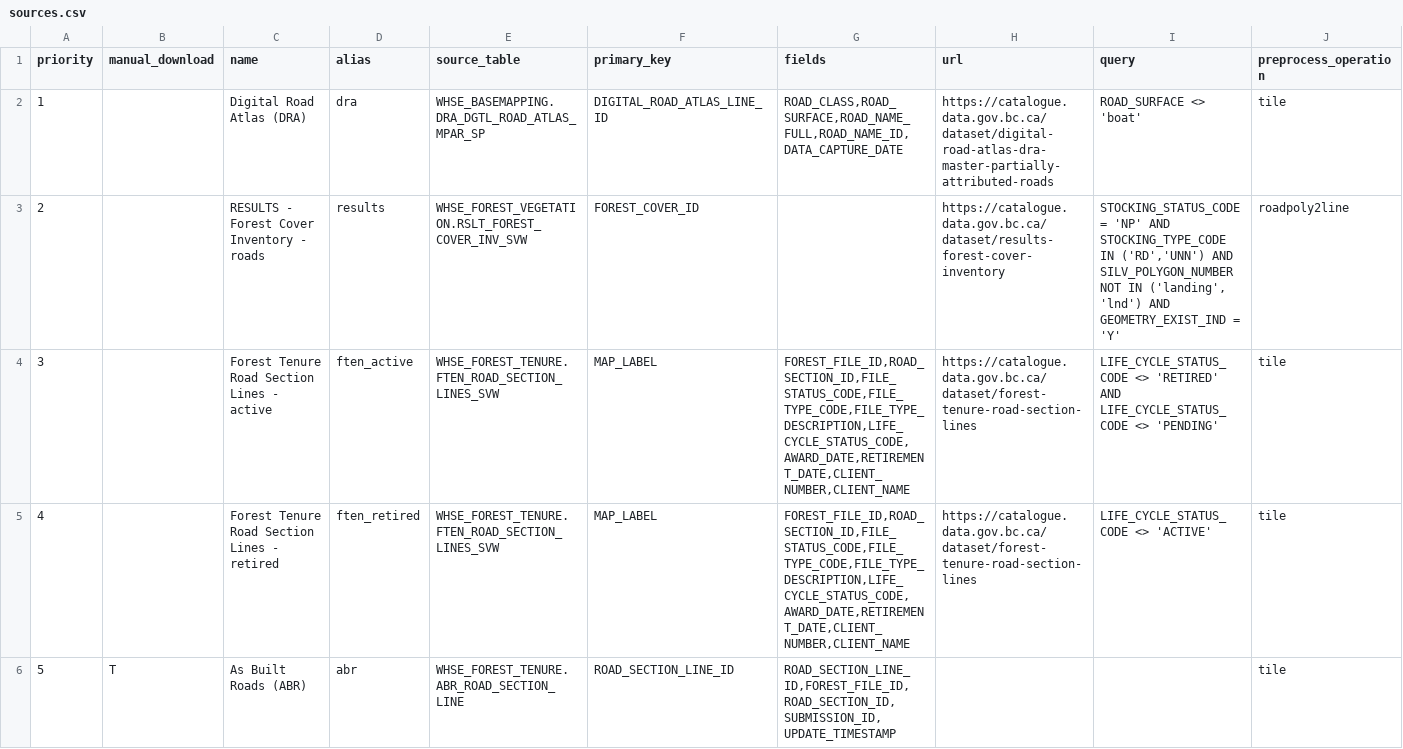
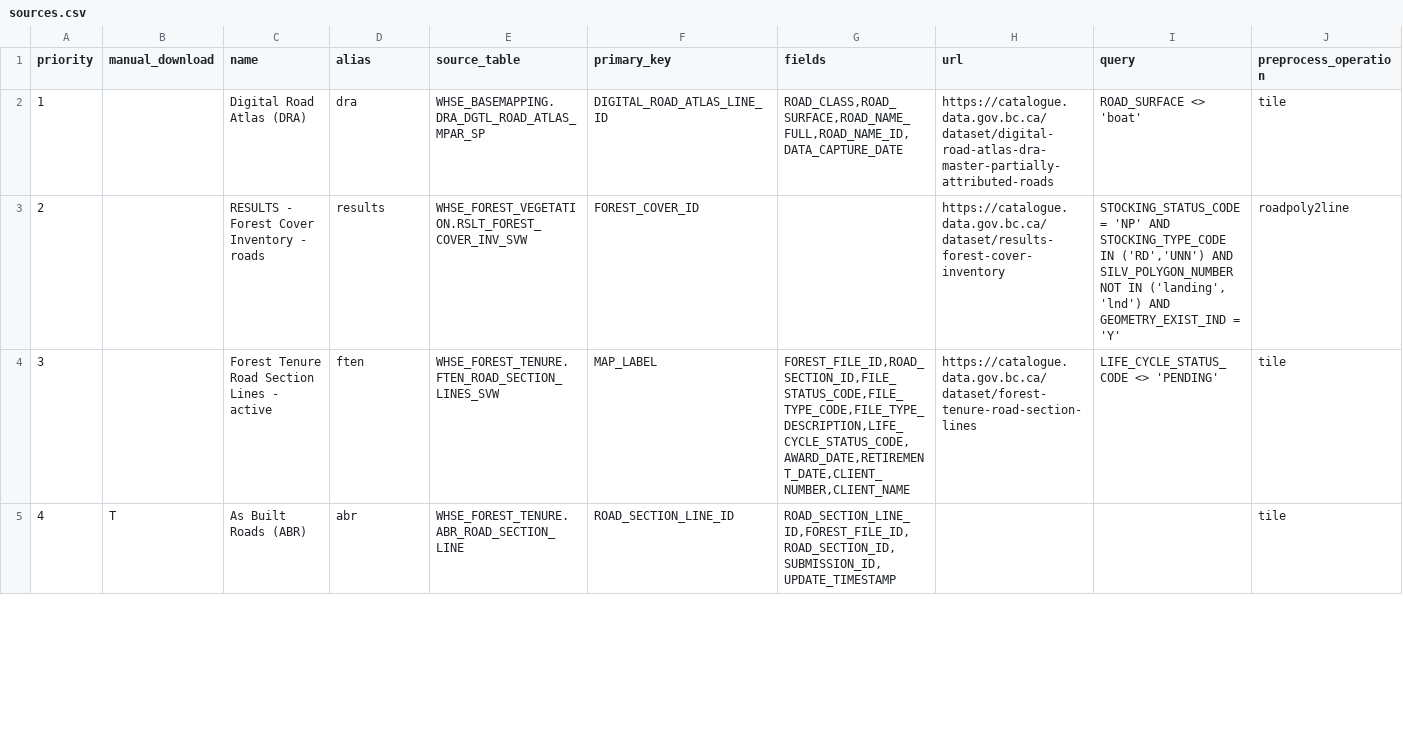
Before and after one commit to smnorris/roadintegrator, a CSV file: sources.csv, drawn as a sheet; only a part is shown; the diff covers the shown part only.

Commit message:
collapse ften data into a single source

```diff
--- a/sources.csv
+++ b/sources.csv
@@ -3,4 +3,3 @@ priority,manual_download,name,alias,source_table,primary_key,fields,url,query,pr
 2,,RESULTS - Forest Cover Inventory - roads,results,WHSE_FOREST_VEGETATION.RSLT_FOREST_COVER_INV_SVW,FOREST_COVER_ID,,https://catalogue.data.gov.bc.ca/dataset/results-forest-cover-inventory,"STOCKING_STATUS_CODE = 'NP' AND STOCKING_TYPE_CODE IN ('RD','UNN') AND SILV_POLYGON_NUMBER NOT IN ('landing', 'lnd') AND GEOMETRY_EXIST_IND = 'Y'",roadpoly2line
-3,,Forest Tenure Road Section Lines - active,ften_active,WHSE_FOREST_TENURE.FTEN_ROAD_SECTION_LINES_SVW,MAP_LABEL,"FOREST_FILE_ID,ROAD_SECTION_ID,FILE_STATUS_CODE,FILE_TYPE_CODE,FILE_TYPE_DESCRIPTION,LIFE_CYCLE_STATUS_CODE,AWARD_DATE,RETIREMENT_DATE,CLIENT_NUMBER,CLIENT_NAME",https://catalogue.data.gov.bc.ca/dataset/forest-tenure-road-section-lines,LIFE_CYCLE_STATUS_CODE <> 'RETIRED' AND LIFE_CYCLE_STATUS_CODE <> 'PENDING',tile
-4,,Forest Tenure Road Section Lines - retired,ften_retired,WHSE_FOREST_TENURE.FTEN_ROAD_SECTION_LINES_SVW,MAP_LABEL,"FOREST_FILE_ID,ROAD_SECTION_ID,FILE_STATUS_CODE,FILE_TYPE_CODE,FILE_TYPE_DESCRIPTION,LIFE_CYCLE_STATUS_CODE,AWARD_DATE,RETIREMENT_DATE,CLIENT_NUMBER,CLIENT_NAME",https://catalogue.data.gov.bc.ca/dataset/forest-tenure-road-section-lines,LIFE_CYCLE_STATUS_CODE <> 'ACTIVE',tile
-5,T,As Built Roads (ABR),abr,WHSE_FOREST_TENURE.ABR_ROAD_SECTION_LINE,ROAD_SECTION_LINE_ID,"ROAD_SECTION_LINE_ID,FOREST_FILE_ID,ROAD_SECTION_ID,SUBMISSION_ID,UPDATE_TIMESTAMP",,,tile
+3,,Forest Tenure Road Section Lines - active,ften,WHSE_FOREST_TENURE.FTEN_ROAD_SECTION_LINES_SVW,MAP_LABEL,"FOREST_FILE_ID,ROAD_SECTION_ID,FILE_STATUS_CODE,FILE_TYPE_CODE,FILE_TYPE_DESCRIPTION,LIFE_CYCLE_STATUS_CODE,AWARD_DATE,RETIREMENT_DATE,CLIENT_NUMBER,CLIENT_NAME",https://catalogue.data.gov.bc.ca/dataset/forest-tenure-road-section-lines,LIFE_CYCLE_STATUS_CODE <> 'PENDING',tile
+4,T,As Built Roads (ABR),abr,WHSE_FOREST_TENURE.ABR_ROAD_SECTION_LINE,ROAD_SECTION_LINE_ID,"ROAD_SECTION_LINE_ID,FOREST_FILE_ID,ROAD_SECTION_ID,SUBMISSION_ID,UPDATE_TIMESTAMP",,,tile
```
Also changed, not shown: 3 edited cells elsewhere in this file.
